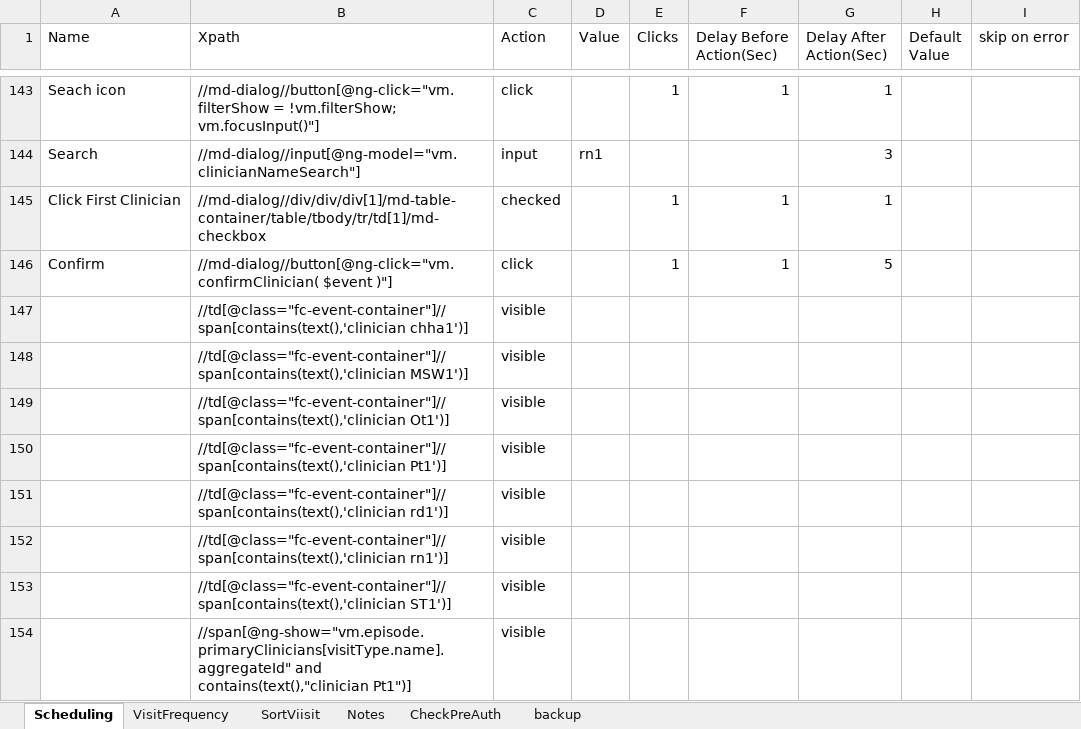
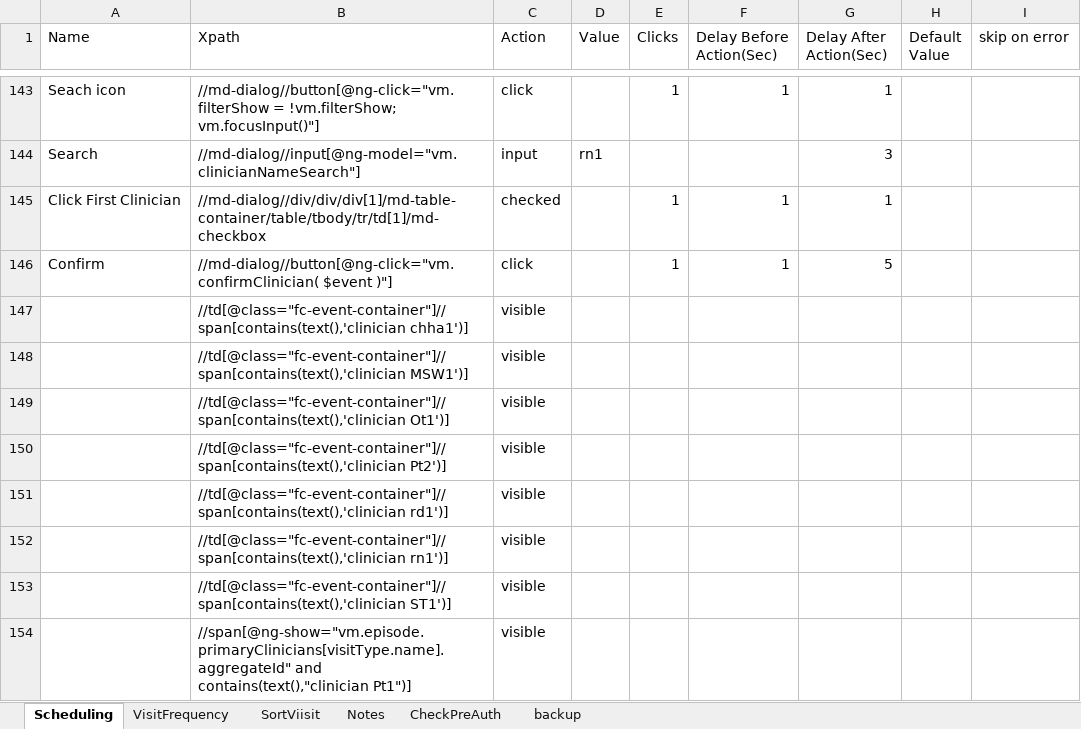
Before and after one commit to Ustingit/Automation, an Excel workbook: resources/scheduling.xlsx, sheet Scheduling, drawn as a sheet; only a part is shown, gaps mark what is left out; values as stored, in another font and other column widths than the file's, no borders; the diff names each change by its address in the sheet, - before the commit and + after, or states it on an @@ line.

Commit message:
fix scheduling

```diff
--- a/resources/scheduling.xlsx (sheet Scheduling)
+++ b/resources/scheduling.xlsx (sheet Scheduling)
-B150 (Xpath): //td[@class="fc-event-container"]//span[contains(text(),'clinician Pt1')]
+B150 (Xpath): //td[@class="fc-event-container"]//span[contains(text(),'clinician Pt2')]
```
